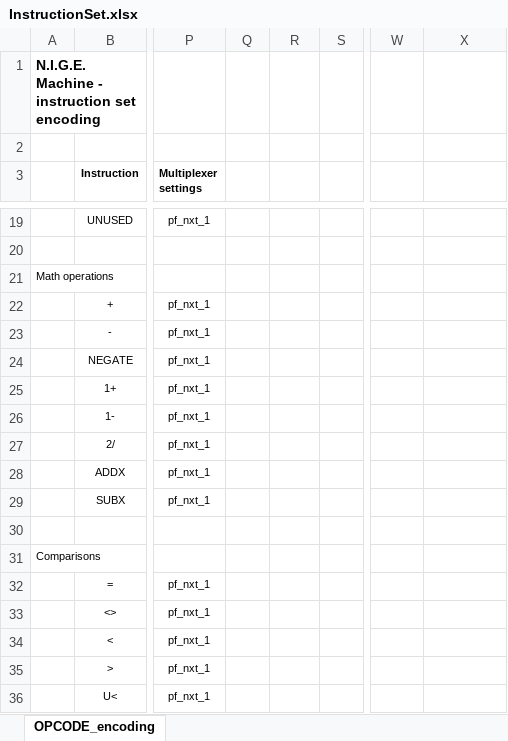
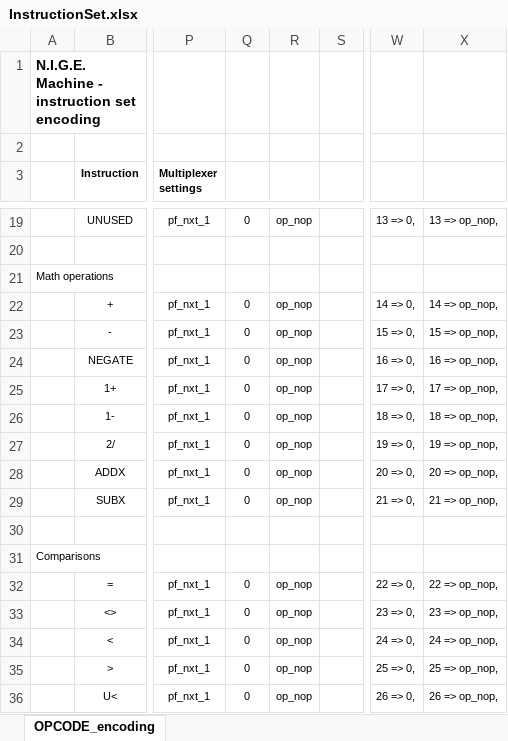
Before and after one commit to Anding/Nigella, an Excel workbook: Resources/InstructionSet.xlsx, sheet OPCODE_encoding, drawn as a sheet; only a part is shown, gaps mark what is left out; values as stored, in another font and other column widths than the file's, no borders; the diff covers the shown part only; the diff names each change by its address in the sheet, - before the commit and + after, or states it on an @@ line.

```diff
--- a/Resources/InstructionSet.xlsx (sheet OPCODE_encoding)
+++ b/Resources/InstructionSet.xlsx (sheet OPCODE_encoding)
-Q19: (empty)
+Q19: 0
-R19: (empty)
+R19: op_nop
-W19: (empty)
+W19: 13 => 0,
-X19: (empty)
+X19: 13 => op_nop,
-Q22:Q29: (empty)
+Q22:Q29: 0
-R22:R29: (empty)
+R22:R29: op_nop
-W22: (empty)
+W22: 14 => 0,
-X22: (empty)
+X22: 14 => op_nop,
-W23: (empty)
+W23: 15 => 0,
-X23: (empty)
+X23: 15 => op_nop,
-W24: (empty)
+W24: 16 => 0,
-X24: (empty)
+X24: 16 => op_nop,
-W25: (empty)
+W25: 17 => 0,
-X25: (empty)
+X25: 17 => op_nop,
-W26: (empty)
+W26: 18 => 0,
-X26: (empty)
+X26: 18 => op_nop,
-W27: (empty)
+W27: 19 => 0,
-X27: (empty)
+X27: 19 => op_nop,
-W28: (empty)
+W28: 20 => 0,
-X28: (empty)
+X28: 20 => op_nop,
-W29: (empty)
+W29: 21 => 0,
-X29: (empty)
+X29: 21 => op_nop,
-Q32:Q36: (empty)
+Q32:Q36: 0
-R32:R36: (empty)
+R32:R36: op_nop
-W32: (empty)
+W32: 22 => 0,
-X32: (empty)
+X32: 22 => op_nop,
-W33: (empty)
+W33: 23 => 0,
-X33: (empty)
+X33: 23 => op_nop,
-W34: (empty)
+W34: 24 => 0,
-X34: (empty)
+X34: 24 => op_nop,
-W35: (empty)
+W35: 25 => 0,
-X35: (empty)
+X35: 25 => op_nop,
-W36: (empty)
+W36: 26 => 0,
-X36: (empty)
+X36: 26 => op_nop,
```
Also changed, not shown: 233 edited cells elsewhere in this sheet, 7 other files.
